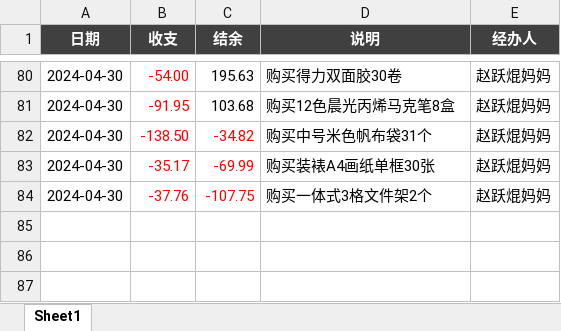
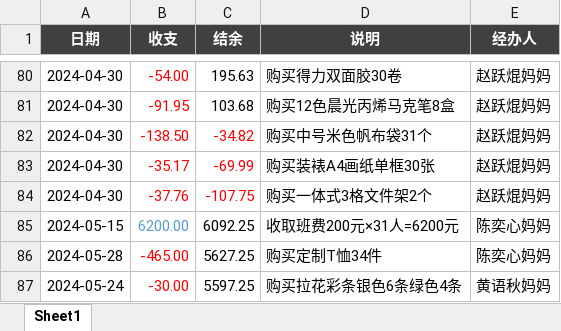
Before and after one commit to zhangshenxing/zhangshenxing.github.io, an Excel workbook: banfei/balance.xlsx, sheet Sheet1, drawn as a sheet; only a part is shown, gaps mark what is left out; values as stored, in another font and other column widths than the file's, no borders; conditional formats not drawn; the diff names each change by its address in the sheet, - before the commit and + after, or states it on an @@ line.

```diff
--- a/banfei/balance.xlsx (sheet Sheet1)
+++ b/banfei/balance.xlsx (sheet Sheet1)
+row 85: 2024-05-15 | 6200.00 | 6092.25 | 收取班费200元×31人=6200元 | 陈奕心妈妈
+row 86: 2024-05-28 | -465.00 | 5627.25 | 购买定制T恤34件 | 陈奕心妈妈
+row 87: 2024-05-24 | -30.00 | 5597.25 | 购买拉花彩条银色6条绿色4条 | 黄语秋妈妈
```
Also changed, not shown: 11 other files.
